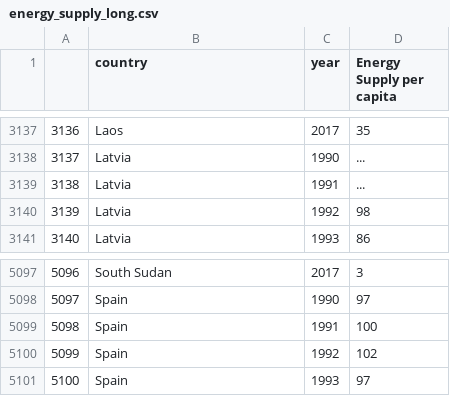
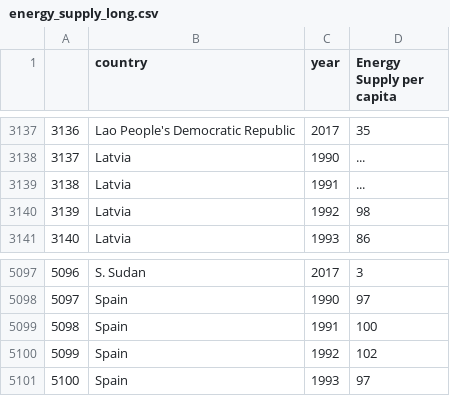
Before and after one commit to Patty-tw/3179, a CSV file: data/energy_supply_long.csv, drawn as a sheet; only a part is shown, gaps mark what is left out; the diff covers the shown part only.

```diff
--- a/data/energy_supply_long.csv
+++ b/data/energy_supply_long.csv
@@ -3137,2 +3137,2 @@
-"3136","Laos","2017","35"
+"3136","Lao People's Democratic Republic","2017","35"
 "3137","Latvia","1990","..."
@@ -5097,2 +5097,2 @@
-"5096","South Sudan","2017","3"
+"5096","S. Sudan","2017","3"
 "5097","Spain","1990","97"
```
Also changed, not shown: 54 edited cells elsewhere in this file.
